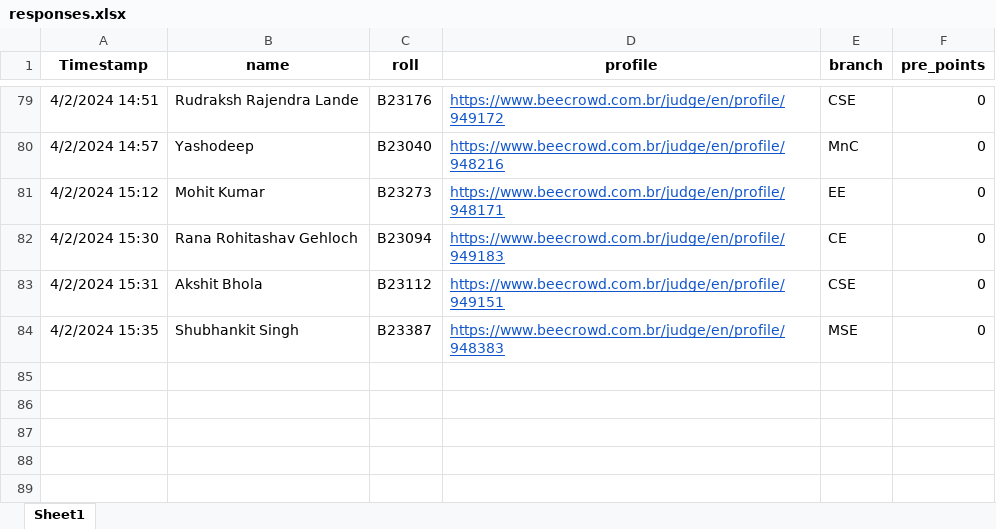
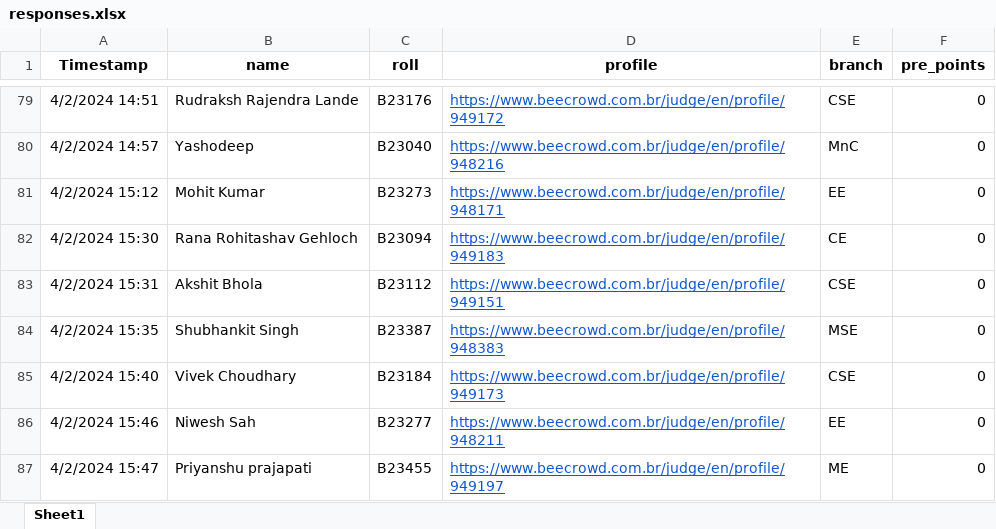
Before and after one commit to AdarshSantoria/UR1-Leaderboard-2022, an Excel workbook: responses.xlsx, sheet Sheet1, drawn as a sheet; only a part is shown, gaps mark what is left out; values as stored, in another font and other column widths than the file's, no borders; the diff names each change by its address in the sheet, - before the commit and + after, or states it on an @@ line.

Commit message:
Add files via upload

```diff
--- a/responses.xlsx (sheet Sheet1)
+++ b/responses.xlsx (sheet Sheet1)
+row 85: 4/2/2024 15:40 | Vivek Choudhary | B23184 | https://www.beecrowd.com.br/judge/en/profile/949173 | CSE | 0
+row 86: 4/2/2024 15:46 | Niwesh Sah | B23277 | https://www.beecrowd.com.br/judge/en/profile/948211 | EE | 0
+row 87: 4/2/2024 15:47 | Priyanshu prajapati | B23455 | https://www.beecrowd.com.br/judge/en/profile/949197 | ME | 0
```
